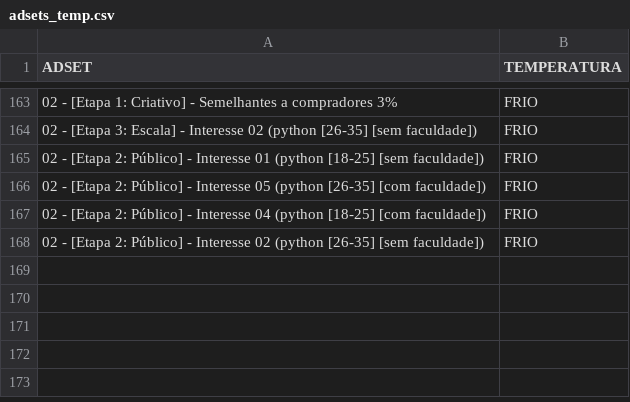
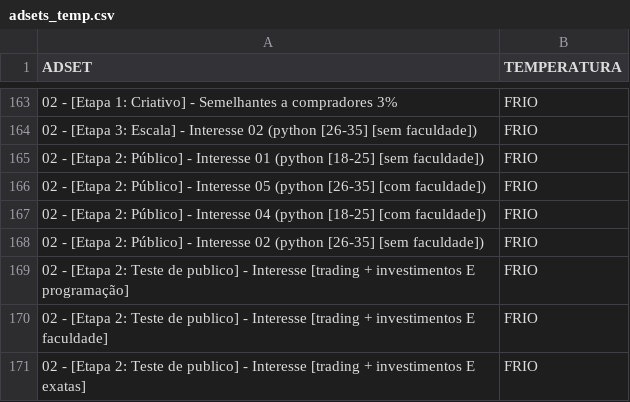
Before and after one commit to Rafaeldanoski/GraphAPI, a CSV file: adsets_temp.csv, drawn as a sheet; only a part is shown, gaps mark what is left out; the diff names each change by its address in the sheet, - before the commit and + after, or states it on an @@ line.

```diff
--- a/adsets_temp.csv
+++ b/adsets_temp.csv
+row 169: 02 - [Etapa 2: Teste de publico] - Interesse [trading + investimentos E programação] | FRIO
+row 170: 02 - [Etapa 2: Teste de publico] - Interesse [trading + investimentos E faculdade] | FRIO
+row 171: 02 - [Etapa 2: Teste de publico] - Interesse [trading + investimentos E exatas] | FRIO
```
Also changed, not shown: 2 other files.
